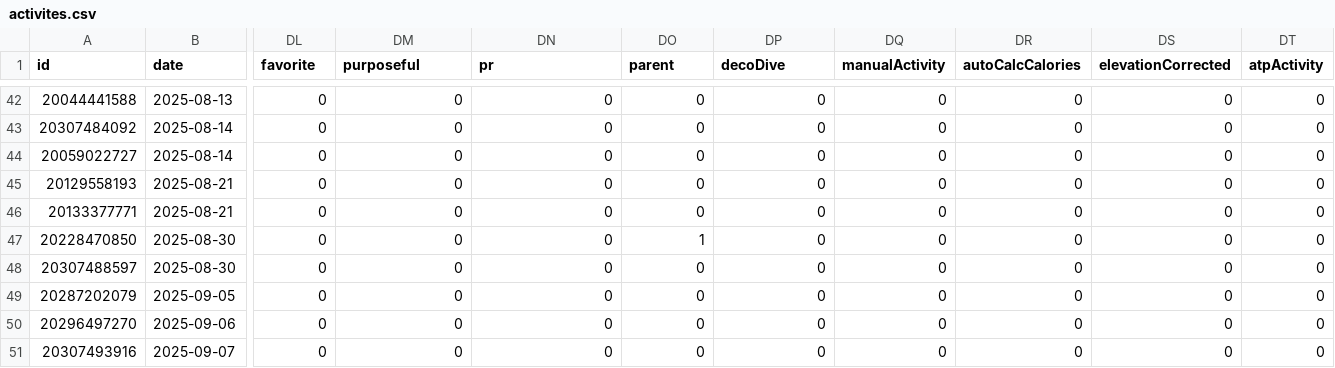
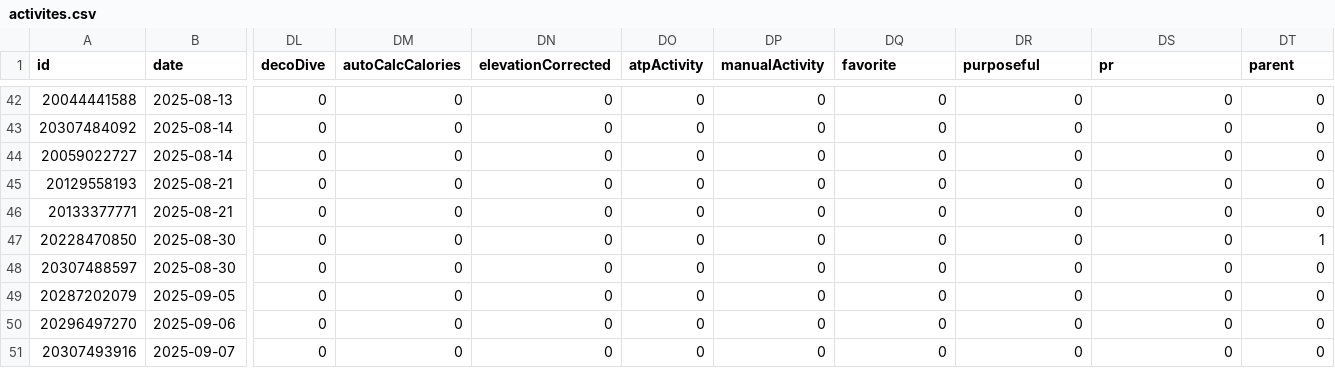
Before and after one commit to nicolasmahut-ui/garmin-data-frere, a CSV file: activites.csv, drawn as a sheet; only a part is shown, gaps mark what is left out; the diff covers the shown part only; the diff names each change by its address in the sheet, - before the commit and + after, or states it on an @@ line.

Commit message:
activites 2026-08-31 05:17

```diff
--- a/activites.csv
+++ b/activites.csv
-DL1: favorite
+DL1: decoDive
-DM1: purposeful
+DM1: autoCalcCalories
-DN1: pr
+DN1: elevationCorrected
-DO1: parent
+DO1: atpActivity
-DP1: decoDive
+DP1: manualActivity
-DQ1: manualActivity
+DQ1: favorite
-DR1: autoCalcCalories
+DR1: purposeful
-DS1: elevationCorrected
+DS1: pr
-DT1: atpActivity
+DT1: parent
-DO47 (atpActivity): 1
+DO47 (atpActivity): 0
-DT47 (parent): 0
+DT47 (parent): 1
```
Also changed, not shown: 26 edited cells elsewhere in this file.
